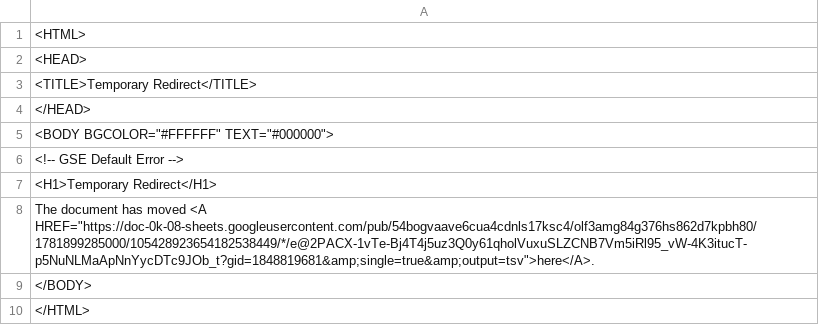
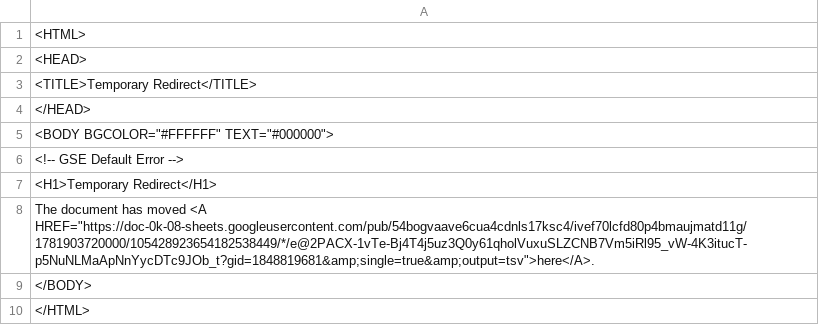
Before and after one commit to bostonshowcal/bostonshowcal, a TSV file: file.tsv, drawn as a sheet.

Commit message:
new date commit

```diff
--- a/file.tsv
+++ b/file.tsv
@@ -7,3 +7,3 @@
 <H1>Temporary Redirect</H1>
-The document has moved <A HREF="https://doc-0k-08-sheets.googleusercontent.com/pub/54bogvaave6cua4cdnls17ksc4/olf3amg84g376hs862d7kpbh80/1781899285000/105428923654182538449/*/e@2PACX-1vTe-Bj4T4j5uz3Q0y61qholVuxuSLZCNB7Vm5iRl95_vW-4K3itucT-p5NuNLMaApNnYycDTc9JOb_t?gid=1848819681&amp;single=true&amp;output=tsv">here</A>.
+The document has moved <A HREF="https://doc-0k-08-sheets.googleusercontent.com/pub/54bogvaave6cua4cdnls17ksc4/ivef70lcfd80p4bmaujmatd11g/1781903720000/105428923654182538449/*/e@2PACX-1vTe-Bj4T4j5uz3Q0y61qholVuxuSLZCNB7Vm5iRl95_vW-4K3itucT-p5NuNLMaApNnYycDTc9JOb_t?gid=1848819681&amp;single=true&amp;output=tsv">here</A>.
 </BODY>
```
